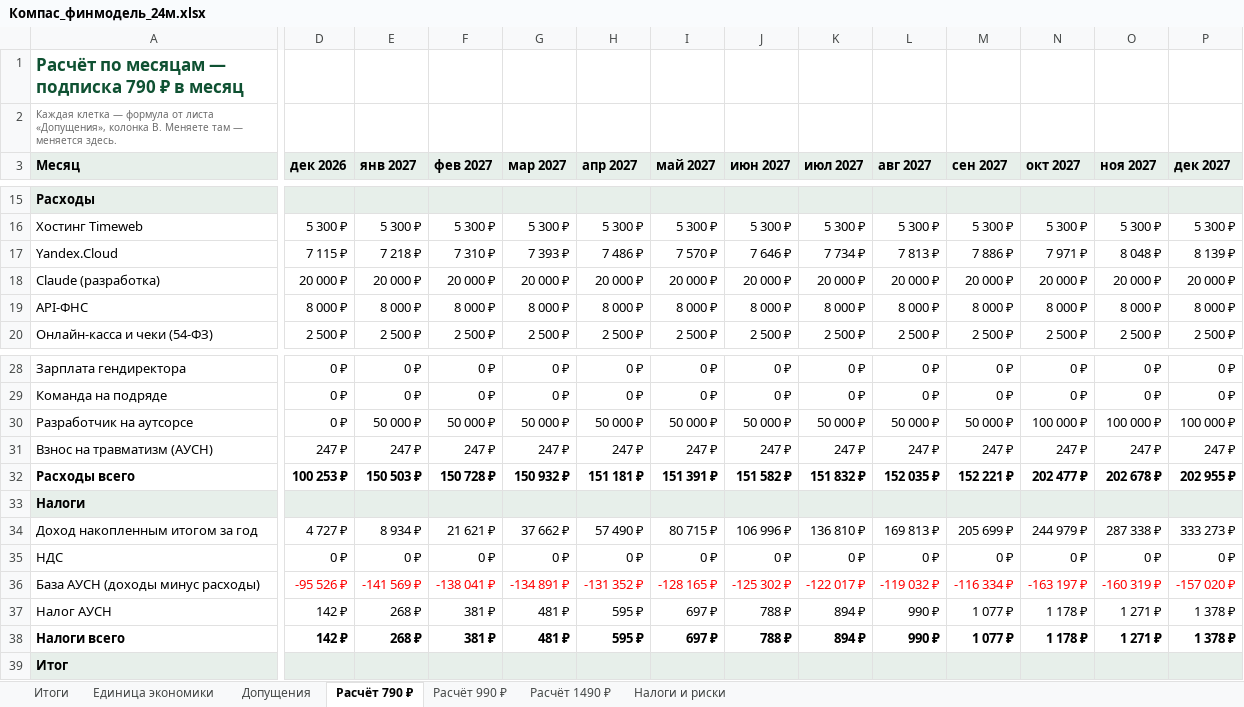
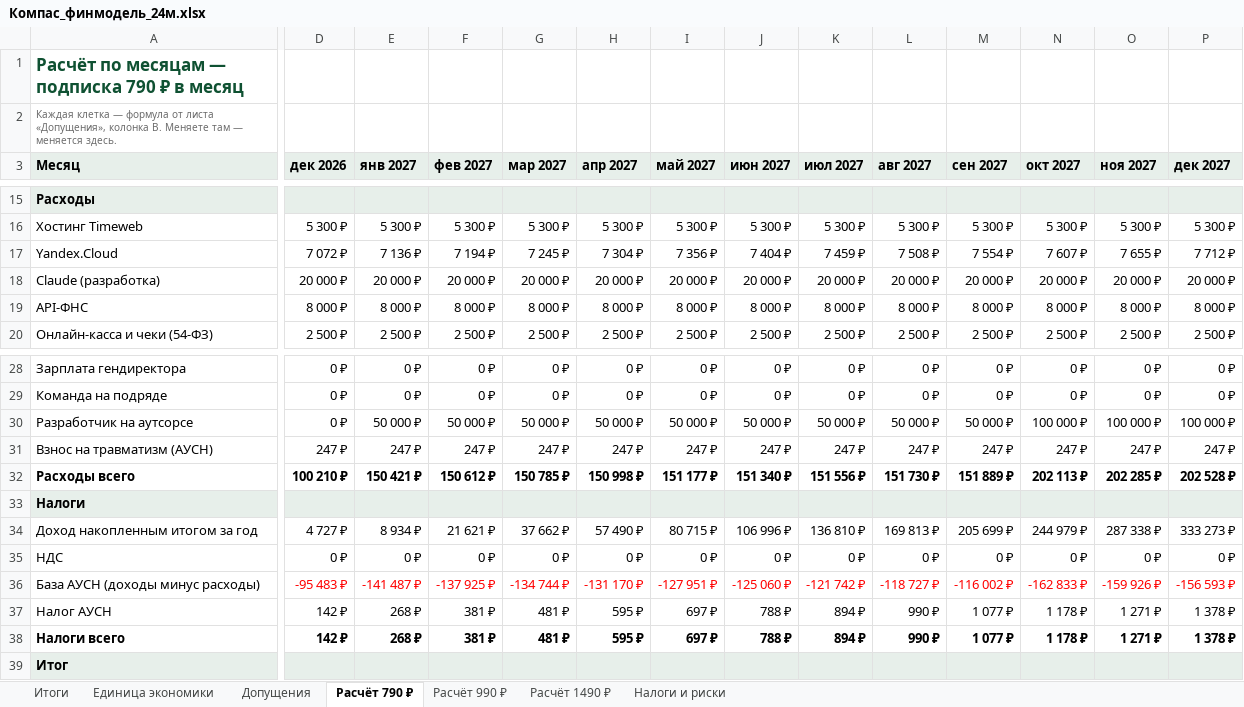
Before and after one commit to belkinboris/Compass, an Excel workbook: finance/Компас_финмодель_24м.xlsx, sheet Расчёт 790 ₽, drawn as a sheet; only a part is shown, gaps mark what is left out; values as stored, in another font and other column widths than the file's, no borders; the diff covers the shown part only; the diff names each change by its address in the sheet, - before the commit and + after, or states it on an @@ line.

```diff
--- a/finance/Компас_финмодель_24м.xlsx (sheet Расчёт 790 ₽)
+++ b/finance/Компас_финмодель_24м.xlsx (sheet Расчёт 790 ₽)
-D17 (дек 2026): 7 115 ₽
+D17 (дек 2026): 7 072 ₽
-E17 (янв 2027): 7 218 ₽
+E17 (янв 2027): 7 136 ₽
-F17 (фев 2027): 7 310 ₽
+F17 (фев 2027): 7 194 ₽
-G17 (мар 2027): 7 393 ₽
+G17 (мар 2027): 7 245 ₽
-H17 (апр 2027): 7 486 ₽
+H17 (апр 2027): 7 304 ₽
-I17 (май 2027): 7 570 ₽
+I17 (май 2027): 7 356 ₽
-J17 (июн 2027): 7 646 ₽
+J17 (июн 2027): 7 404 ₽
-K17 (июл 2027): 7 734 ₽
+K17 (июл 2027): 7 459 ₽
-L17 (авг 2027): 7 813 ₽
+L17 (авг 2027): 7 508 ₽
-M17 (сен 2027): 7 886 ₽
+M17 (сен 2027): 7 554 ₽
-N17 (окт 2027): 7 971 ₽
+N17 (окт 2027): 7 607 ₽
-O17 (ноя 2027): 8 048 ₽
+O17 (ноя 2027): 7 655 ₽
-P17 (дек 2027): 8 139 ₽
+P17 (дек 2027): 7 712 ₽
-D32 (дек 2026): 100 253 ₽
+D32 (дек 2026): 100 210 ₽
-E32 (янв 2027): 150 503 ₽
+E32 (янв 2027): 150 421 ₽
-F32 (фев 2027): 150 728 ₽
+F32 (фев 2027): 150 612 ₽
-G32 (мар 2027): 150 932 ₽
+G32 (мар 2027): 150 785 ₽
-H32 (апр 2027): 151 181 ₽
+H32 (апр 2027): 150 998 ₽
-I32 (май 2027): 151 391 ₽
+I32 (май 2027): 151 177 ₽
-J32 (июн 2027): 151 582 ₽
+J32 (июн 2027): 151 340 ₽
-K32 (июл 2027): 151 832 ₽
+K32 (июл 2027): 151 556 ₽
-L32 (авг 2027): 152 035 ₽
+L32 (авг 2027): 151 730 ₽
-M32 (сен 2027): 152 221 ₽
+M32 (сен 2027): 151 889 ₽
-N32 (окт 2027): 202 477 ₽
+N32 (окт 2027): 202 113 ₽
-O32 (ноя 2027): 202 678 ₽
+O32 (ноя 2027): 202 285 ₽
-P32 (дек 2027): 202 955 ₽
+P32 (дек 2027): 202 528 ₽
-D36 (дек 2026): -95 526 ₽
+D36 (дек 2026): -95 483 ₽
-E36 (янв 2027): -141 569 ₽
+E36 (янв 2027): -141 487 ₽
-F36 (фев 2027): -138 041 ₽
+F36 (фев 2027): -137 925 ₽
-G36 (мар 2027): -134 891 ₽
+G36 (мар 2027): -134 744 ₽
-H36 (апр 2027): -131 352 ₽
+H36 (апр 2027): -131 170 ₽
-I36 (май 2027): -128 165 ₽
+I36 (май 2027): -127 951 ₽
-J36 (июн 2027): -125 302 ₽
+J36 (июн 2027): -125 060 ₽
-K36 (июл 2027): -122 017 ₽
+K36 (июл 2027): -121 742 ₽
-L36 (авг 2027): -119 032 ₽
+L36 (авг 2027): -118 727 ₽
-M36 (сен 2027): -116 334 ₽
+M36 (сен 2027): -116 002 ₽
-N36 (окт 2027): -163 197 ₽
+N36 (окт 2027): -162 833 ₽
-O36 (ноя 2027): -160 319 ₽
+O36 (ноя 2027): -159 926 ₽
-P36 (дек 2027): -157 020 ₽
+P36 (дек 2027): -156 593 ₽
```
Also changed, not shown: 115 edited cells elsewhere in this sheet, sheet Расчёт 990 ₽, sheet Расчёт 1490 ₽, sheet Итоги, sheet Единица экономики, sheet Допущения, 6 other files.
